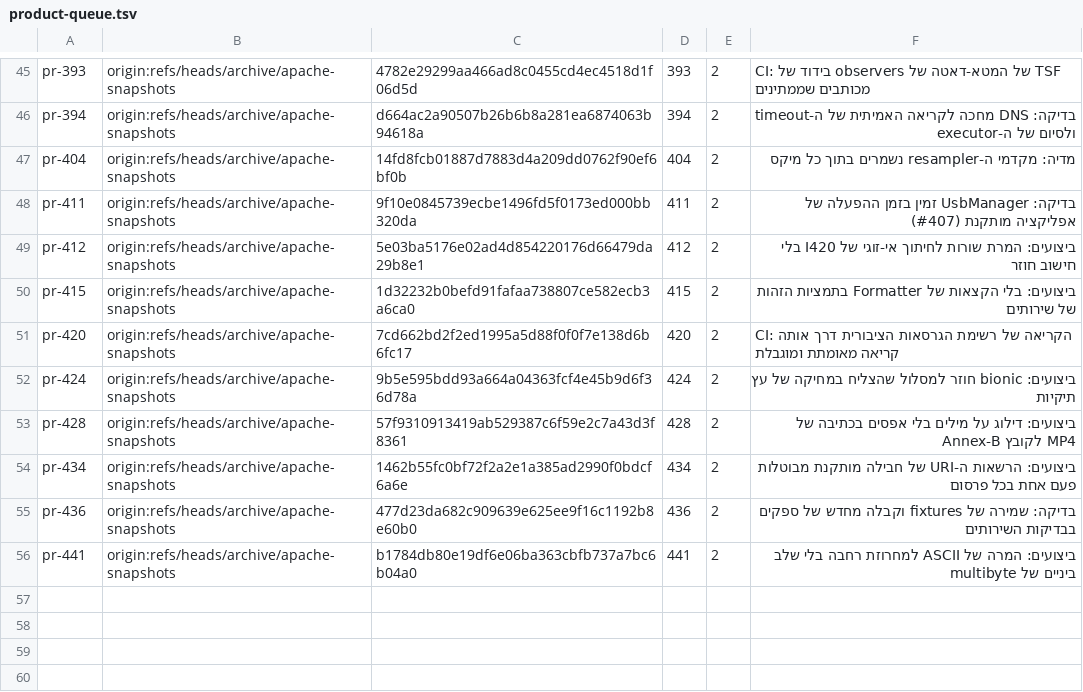
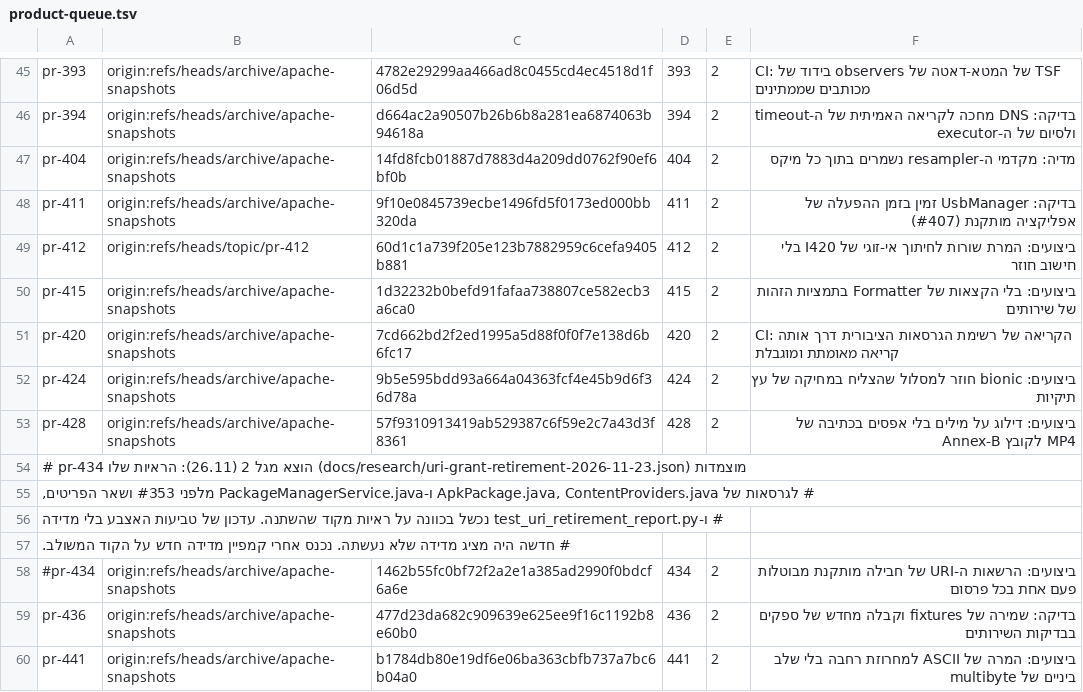
Before and after one commit to yosef220/gesher-hameitarim, a TSV file: tools/integration/product-queue.tsv, drawn as a sheet; only a part is shown, gaps mark what is left out; addresses are those after the commit; the diff names each change by its address in the sheet, - before the commit and + after, or states it on an @@ line.

```diff
--- a/tools/integration/product-queue.tsv
+++ b/tools/integration/product-queue.tsv
-B49: origin:refs/heads/archive/apache-snapshots
+B49: origin:refs/heads/topic/pr-412
-C49: 5e03ba5176e02ad4d854220176d66479da29b8e1
+C49: 60d1c1a739f205e123b7882959c6cefa9405b881
+row 54: # pr-434 הוצא מגל 2 (26.11): הראיות שלו (docs/research/uri-grant-retirement-2026-11-23.json) מוצמדות
+row 55: # לגרסאות של ApkPackage.java, ContentProviders.java ו-PackageManagerService.java מלפני #353 ושאר הפריטים,
+row 56: # ו-test_uri_retirement_report.py נכשל בכוונה על ראיות מקוד שהשתנה. עדכון של טביעות האצבע בלי מדידה
+row 57: # חדשה היה מציג מדידה שלא נעשתה. נכנס אחרי קמפיין מדידה חדש על הקוד המשולב.
-A58: pr-434
+A58: #pr-434
```
